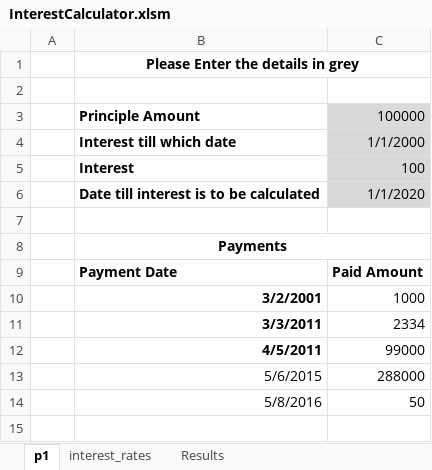
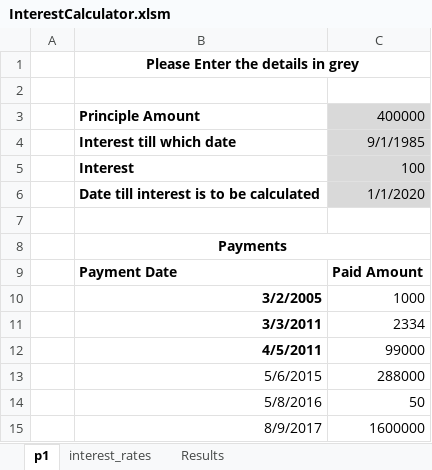
Before and after one commit to km123abca/ExcelProjects, an Excel workbook: Interest Calculation/InterestCalculator.xlsm, sheet p1, drawn as a sheet; values as stored, in another font and other column widths than the file's, no borders; charts and pictures not drawn; the diff names each change by its address in the sheet, - before the commit and + after, or states it on an @@ line.

```diff
--- a/Interest Calculation/InterestCalculator.xlsm (sheet p1)
+++ b/Interest Calculation/InterestCalculator.xlsm (sheet p1)
-C3: 100000
+C3: 400000
-C4: 1/1/2000
+C4: 9/1/1985
-B10: 3/2/2001
+B10: 3/2/2005
+row 15:  | 8/9/2017 | 1600000
```
Also changed, not shown: sheet Results, charts or pictures.
